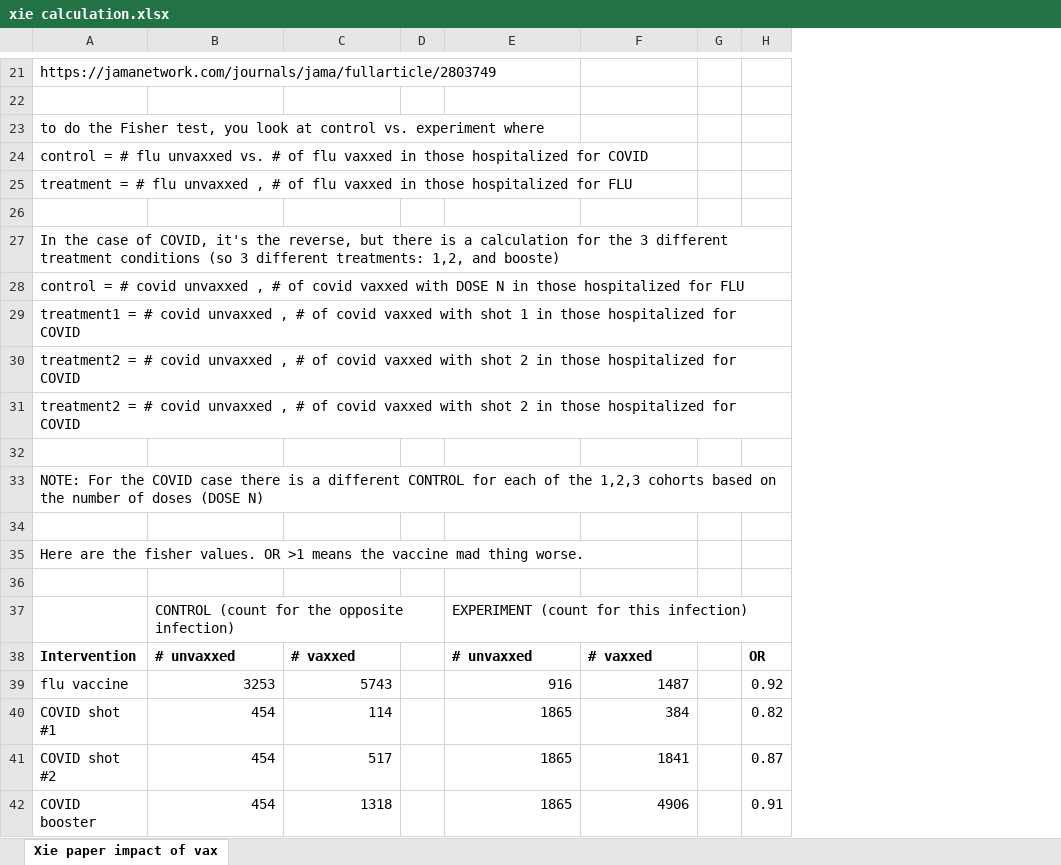
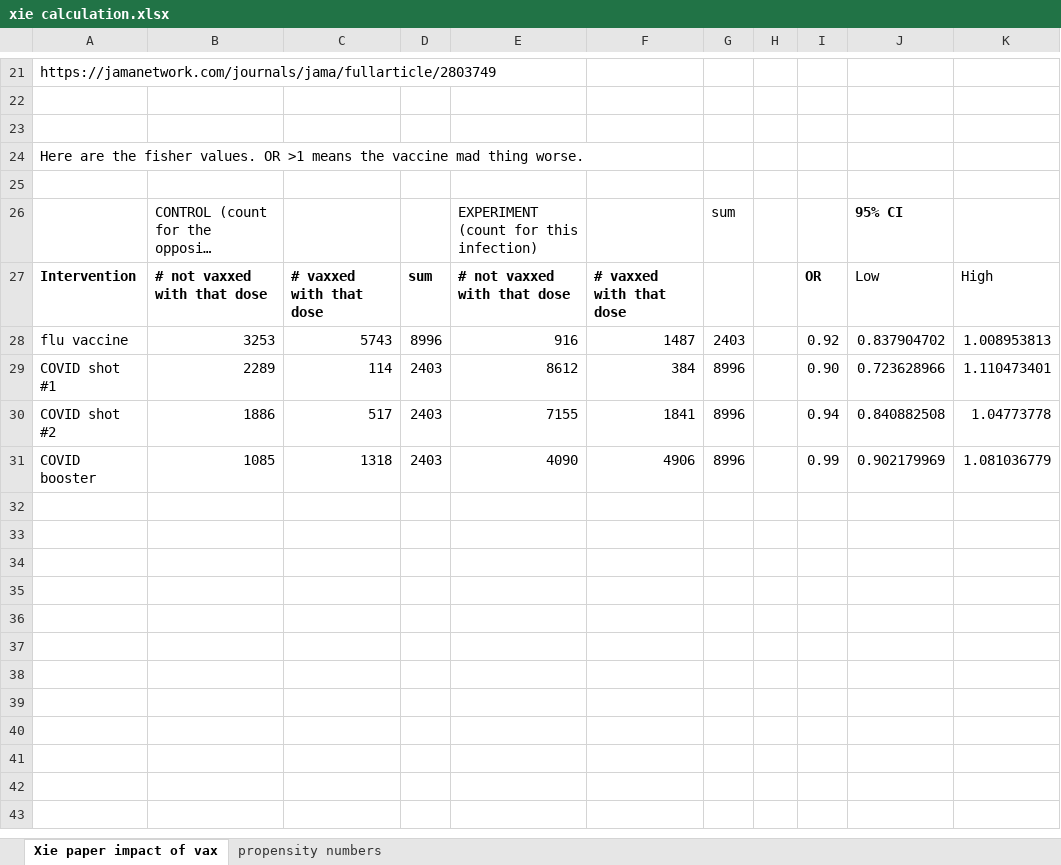
Before and after one commit to skirsch/covid, an Excel workbook: VA Xie JAMA paper/xie calculation.xlsx, sheet Xie paper impact of vax, drawn as a sheet; only a part is shown, gaps mark what is left out; long unchanged cells end in …; values as stored, in another font and other column widths than the file's, no borders; removed rows and columns are numbered as before the commit, all else as after; the diff names each change by its address in the sheet, - before the commit and + after, or states it on an @@ line.

```diff
--- a/VA Xie JAMA paper/xie calculation.xlsx (sheet Xie paper impact of vax)
+++ b/VA Xie JAMA paper/xie calculation.xlsx (sheet Xie paper impact of vax)
+sheet tab: propensity numbers
-column D, empty
+column D, rows 27-31: sum | 8996 | 2403 | 2403 | 2403
+column G, rows 26-31: sum |  | 2403 | 8996 | 8996 | 8996
+column J, rows 26-31: 95% CI | Low | 0.837904702 | 0.723628966 | 0.840882508 | 0.902179969
+column K, rows 27-31: High | 1.008953813 | 1.110473401 | 1.04773778 | 1.081036779
-row 23: to do the Fisher test, you look at control vs. experiment where
-row 24: control = # flu unvaxxed vs. # of flu vaxxed in those hospitalized for COVID
-row 25: treatment = # flu unvaxxed , # of flu vaxxed in those hospitalized for FLU
-row 26: (empty)
-row 27: In the case of COVID, it's the reverse, but there is a calculation for the 3 different treatment conditions (so 3 different treatments: 1,2, and booste)
-row 28: control = # covid unvaxxed , # of covid vaxxed with DOSE N in those hospitalized for FLU
-row 29: treatment1 = # covid unvaxxed , # of covid vaxxed with shot 1 in those hospitalized for COVID
-row 30: treatment2 = # covid unvaxxed , # of covid vaxxed with shot 2 in those hospitalized for COVID
-row 31: treatment2 = # covid unvaxxed , # of covid vaxxed with shot 2 in those hospitalized for COVID
-row 32: (empty)
-row 33: NOTE: For the COVID case there is a different CONTROL for each of the 1,2,3 cohorts based on the number of doses (DOSE N)
-B27: # unvaxxed
+B27: # not vaxxed with that dose
-C27: # vaxxed
+C27: # vaxxed with that dose
-E27: # unvaxxed
+E27: # not vaxxed with that dose
-F27: # vaxxed
+F27: # vaxxed with that dose
-B29: 454
+B29: 2289
-E29: 1865
+E29: 8612
-I29: 0.82
+I29: 0.90
-B30: 454
+B30: 1886
-E30: 1865
+E30: 7155
-I30: 0.87
+I30: 0.94
-B31: 454
+B31: 1085
-E31: 1865
+E31: 4090
-I31: 0.91
+I31: 0.99
```
Also changed, not shown: formulas that keep their value.
